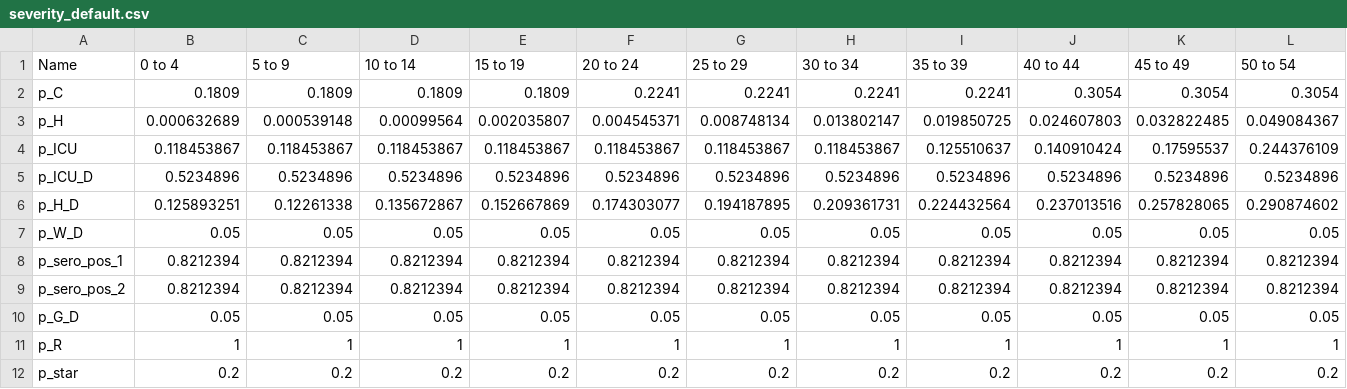
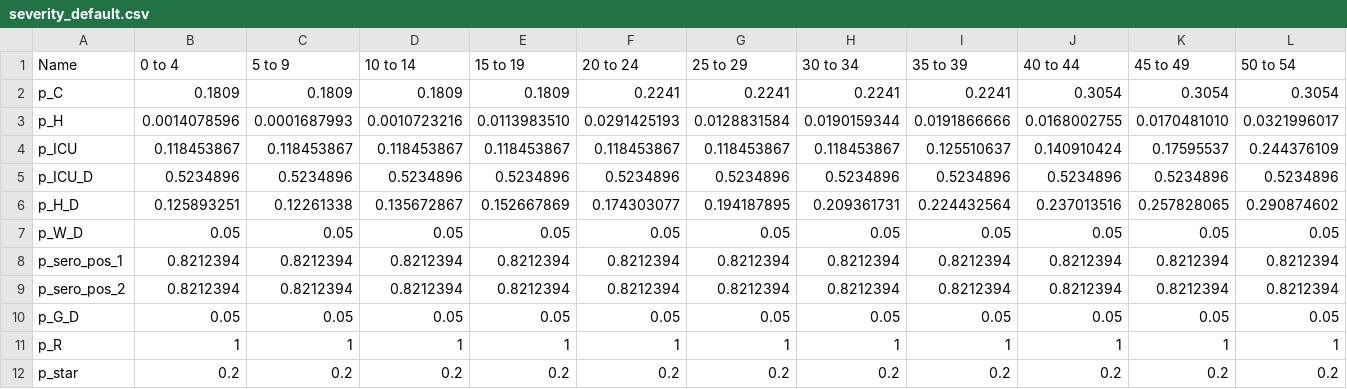
Before and after one commit to mrc-ide/sircovid, a CSV file: inst/extdata/severity_default.csv, drawn as a sheet; only a part is shown; the diff covers the shown part only; the diff names each change by its address in the sheet, - before the commit and + after, or states it on an @@ line.

Commit message:
tuned spline

```diff
--- a/inst/extdata/severity_default.csv
+++ b/inst/extdata/severity_default.csv
-B3 (0 to 4): 0.000632689
+B3 (0 to 4): 0.0014078596
-C3 (5 to 9): 0.000539148
+C3 (5 to 9): 0.0001687993
-D3 (10 to 14): 0.00099564
+D3 (10 to 14): 0.0010723216
-E3 (15 to 19): 0.002035807
+E3 (15 to 19): 0.0113983510
-F3 (20 to 24): 0.004545371
+F3 (20 to 24): 0.0291425193
-G3 (25 to 29): 0.008748134
+G3 (25 to 29): 0.0128831584
-H3 (30 to 34): 0.013802147
+H3 (30 to 34): 0.0190159344
-I3 (35 to 39): 0.019850725
+I3 (35 to 39): 0.0191866666
-J3 (40 to 44): 0.024607803
+J3 (40 to 44): 0.0168002755
-K3 (45 to 49): 0.032822485
+K3 (45 to 49): 0.0170481010
-L3 (50 to 54): 0.049084367
+L3 (50 to 54): 0.0321996017
```
Also changed, not shown: 6 edited cells elsewhere in this file.
